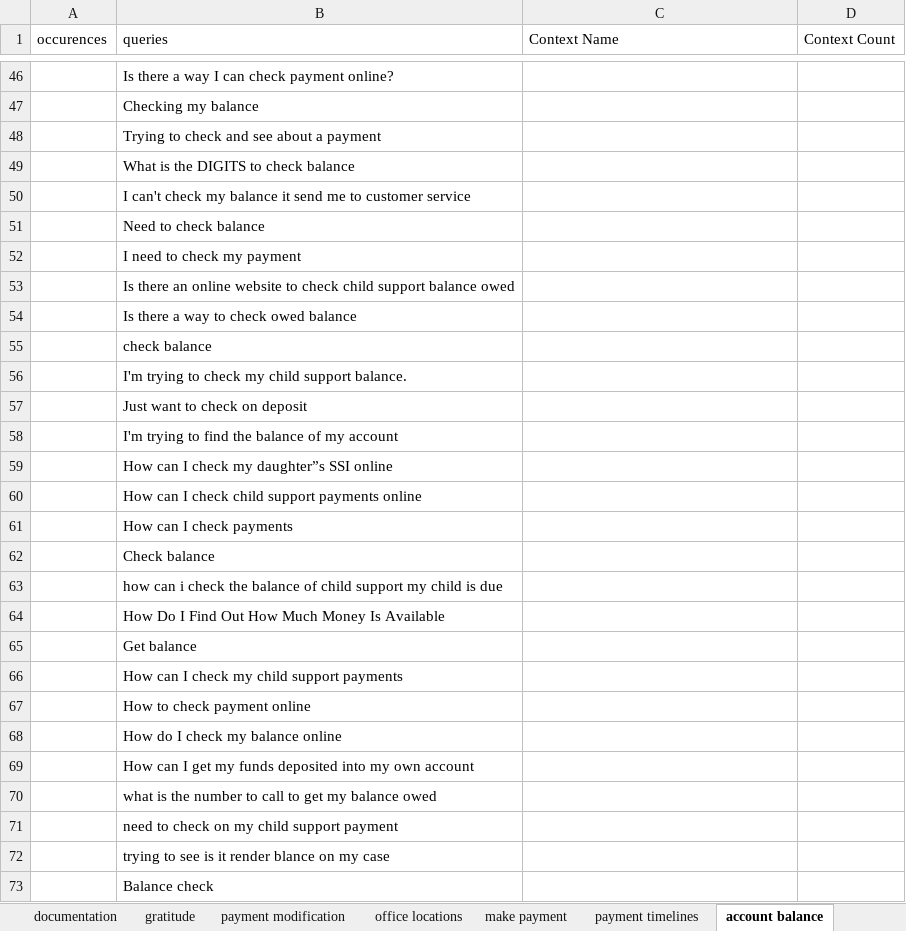
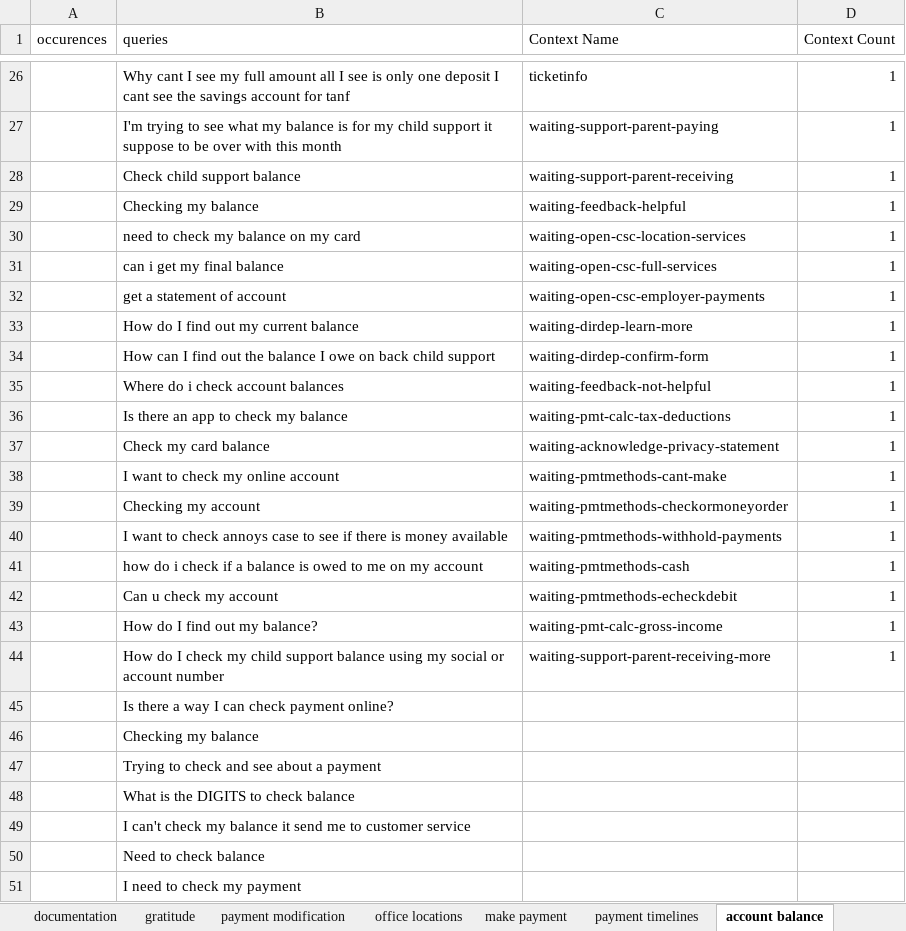
Before and after one commit to CambriaSolutions/webchat-analytics, an Excel workbook: autoMl/helpers/filename.xlsx, sheet account balance, drawn as a sheet; only a part is shown, gaps mark what is left out; the shorter side is filled out with more unchanged rows; values as stored, in another font and other column widths than the file's, no borders; the diff covers the shown part only; the diff names each change by its address in the sheet, - before the commit and + after, or states it on an @@ line.

```diff
--- a/autoMl/helpers/filename.xlsx (sheet account balance)
+++ b/autoMl/helpers/filename.xlsx (sheet account balance)
+row 26:  | Why cant I see my full amount all I see is only one deposit I cant see the savings account for tanf | ticketinfo | 1
+row 27:  | I'm trying to see what my balance is for my child support it suppose to be over with this month | waiting-support-parent-paying | 1
+row 28:  | Check child support balance | waiting-support-parent-receiving | 1
+row 29:  | Checking my balance | waiting-feedback-helpful | 1
+row 30:  | need to check my balance on my card | waiting-open-csc-location-services | 1
+row 31:  | can i get my final balance | waiting-open-csc-full-services | 1
+row 32:  | get a statement of account | waiting-open-csc-employer-payments | 1
+row 33:  | How do I find out my current balance | waiting-dirdep-learn-more | 1
+row 34:  | How can I find out the balance I owe on back child support | waiting-dirdep-confirm-form | 1
+row 35:  | Where do i check account balances | waiting-feedback-not-helpful | 1
+row 36:  | Is there an app to check my balance | waiting-pmt-calc-tax-deductions | 1
+row 37:  | Check my card balance | waiting-acknowledge-privacy-statement | 1
+row 38:  | I want to check my online account | waiting-pmtmethods-cant-make | 1
+row 39:  | Checking my account | waiting-pmtmethods-checkormoneyorder | 1
+row 40:  | I want to check annoys case to see if there is money available | waiting-pmtmethods-withhold-payments | 1
+row 41:  | how do i check if a balance is owed to me on my account | waiting-pmtmethods-cash | 1
+row 42:  | Can u check my account | waiting-pmtmethods-echeckdebit | 1
+row 43:  | How do I find out my balance? | waiting-pmt-calc-gross-income | 1
+row 44:  | How do I check my child support balance using my social or account number | waiting-support-parent-receiving-more | 1
```
Also changed, not shown: 24 added rows and 87 removed rows elsewhere in this sheet, sheet insufficient response, sheet gratitude, sheet email, sheet account information, sheet office locations, sheet case status, 37 more sheets, 3 other files.
